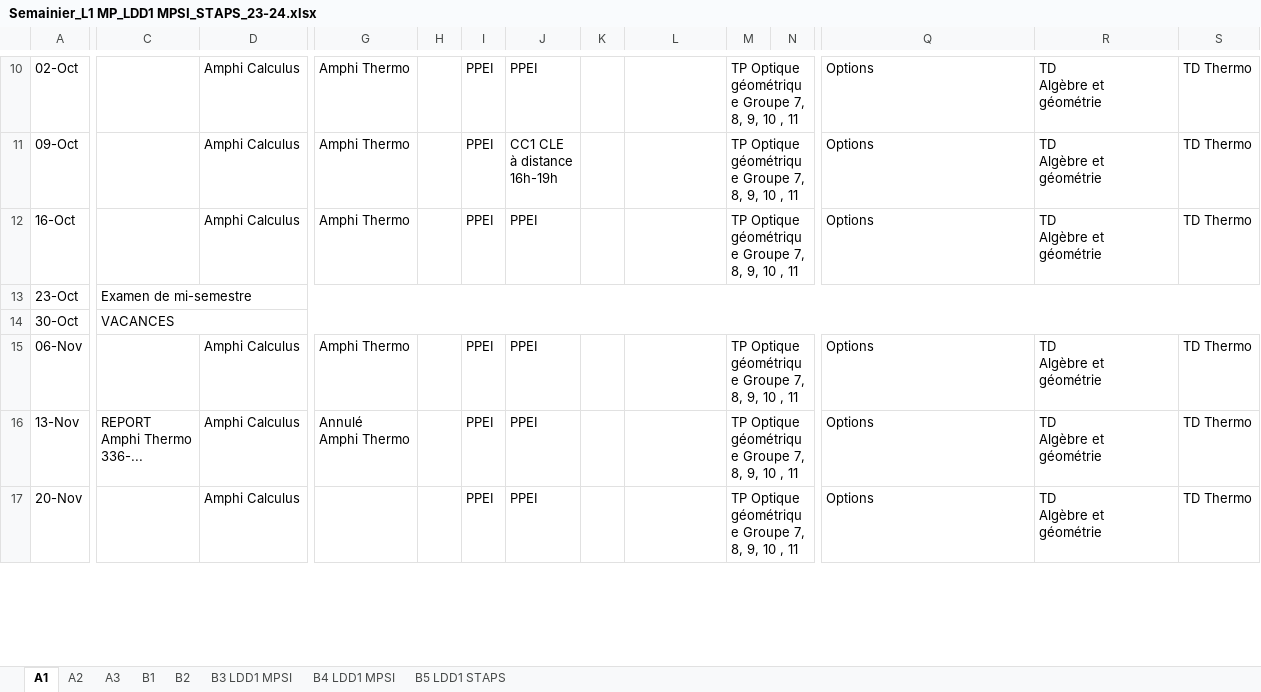
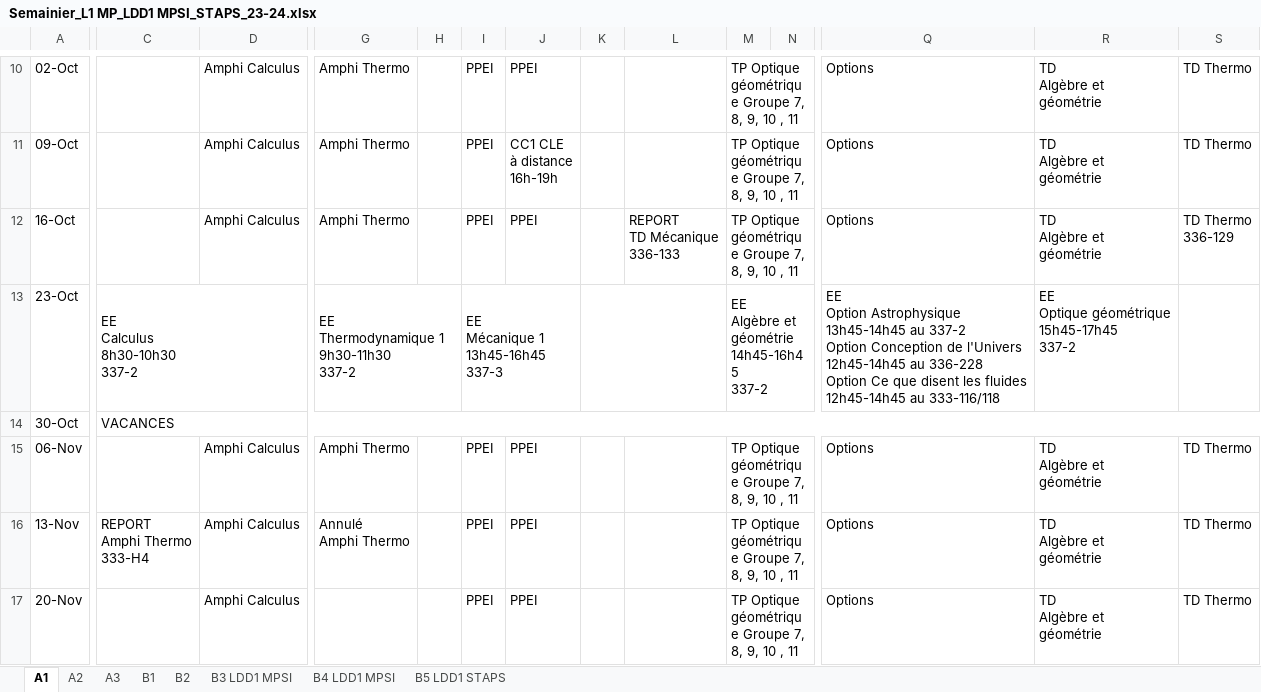
Before and after one commit to DobbiKov/paris-saclay-bot, an Excel workbook: Semainier_L1 MP_LDD1 MPSI_STAPS_23-24.xlsx, sheet A1, drawn as a sheet; only a part is shown, gaps mark what is left out; values as stored, in another font and other column widths than the file's, no cell formats; ↵ is a line break in a cell; the diff covers the shown part only; the diff names each change by its address in the sheet, - before the commit and + after, or states it on an @@ line.

```diff
--- a/Semainier_L1 MP_LDD1 MPSI_STAPS_23-24.xlsx (sheet A1)
+++ b/Semainier_L1 MP_LDD1 MPSI_STAPS_23-24.xlsx (sheet A1)
-L12: (empty)
+L12: REPORT ↵ TD Mécanique ↵ 336-133
-S12: TD Thermo
+S12: TD Thermo ↵ 336-129
-C13: Examen de mi-semestre
+C13: EE ↵ Calculus ↵ 8h30-10h30 ↵ 337-2
-C13:V13 merged
+C13:D13 merged
-G13: (empty)
+G13: EE ↵ Thermodynamique 1 ↵ 9h30-11h30 ↵ 337-2
+G13:H13 merged
-I13: (empty)
+I13: EE ↵ Mécanique 1 ↵ 13h45-16h45 ↵ 337-3
+I13:J13 merged
+K13:L13 merged
-M13: (empty)
+M13: EE ↵ Algèbre et géométrie ↵ 14h45-16h45 ↵ 337-2
+M13:N13 merged
-Q13: (empty)
+Q13: EE ↵ Option Astrophysique ↵ 13h45-14h45 au 337-2 ↵ Option Conception de l'Univers ↵ 12h45-14h45 au 336-228 ↵ Option Ce que disent les fluides ↵ 12h45-14h45 au 333-116/118
-R13: (empty)
+R13: EE ↵ Optique géométrique ↵ 15h45-17h45 ↵ 337-2
+S13:V13 merged
-C16: REPORT ↵ Amphi Thermo ↵ 336-...
+C16: REPORT ↵ Amphi Thermo ↵ 333-H4
```
Also changed, not shown: 14 edited cells and merged cells elsewhere in this sheet, sheet B4 LDD1 MPSI, sheet B3 LDD1 MPSI, sheet B5 LDD1 STAPS, sheet A2, sheet A3, sheet B2, 1 more sheet, cell formats, 6 other files.
